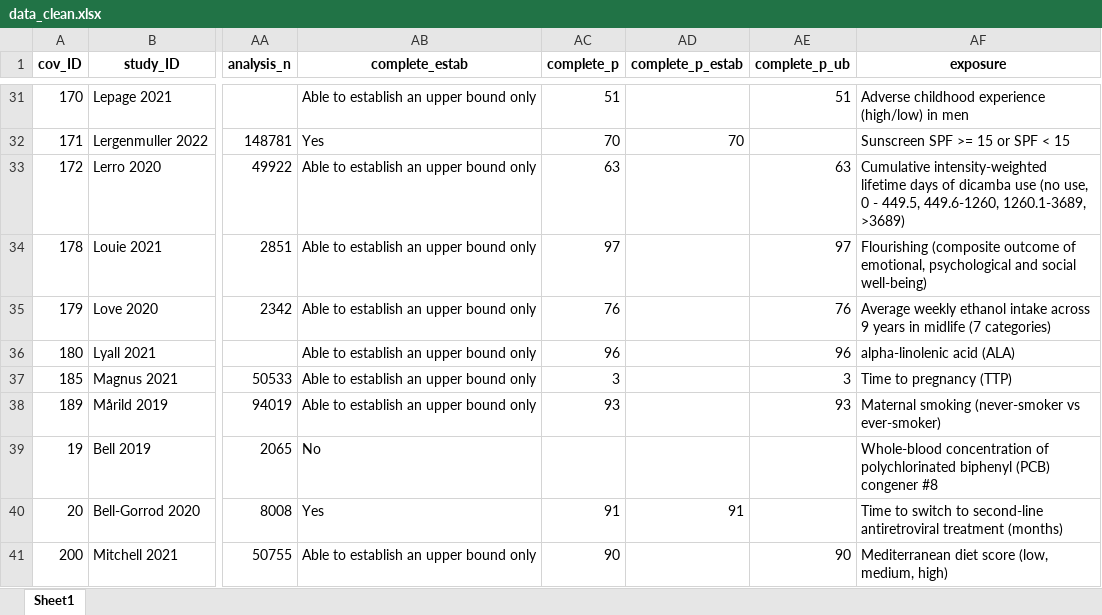
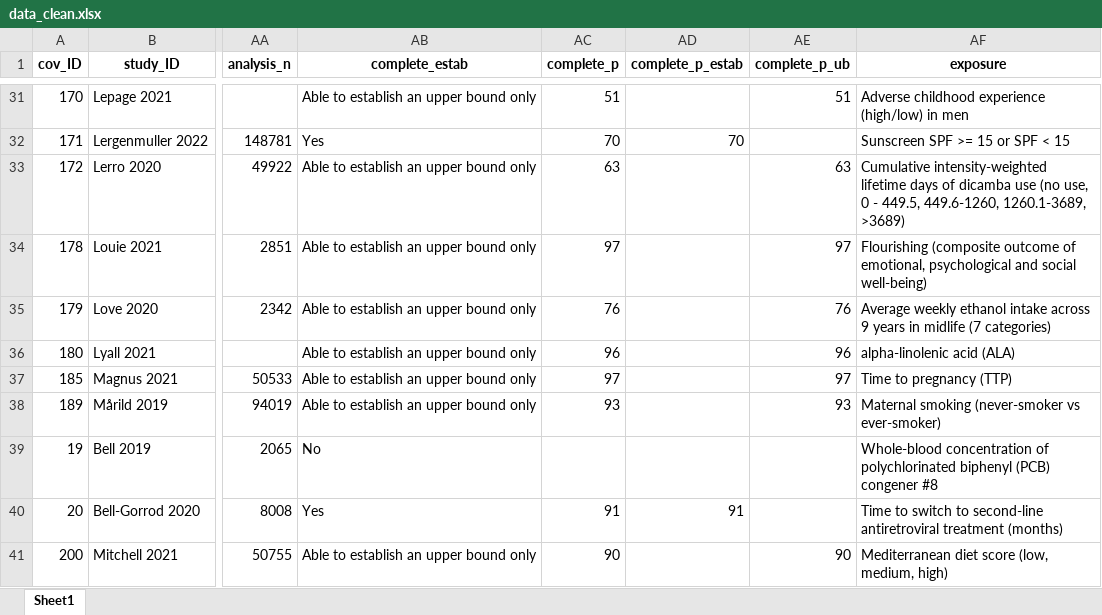
Before and after one commit to rheanna-mainzer/MI-scoping-review, an Excel workbook: data_clean.xlsx, sheet Sheet1, drawn as a sheet; only a part is shown, gaps mark what is left out; values as stored, in another font and other column widths than the file's, no borders; the diff covers the shown part only; the diff names each change by its address in the sheet, - before the commit and + after, or states it on an @@ line.

```diff
--- a/data_clean.xlsx (sheet Sheet1)
+++ b/data_clean.xlsx (sheet Sheet1)
-AC37 (complete_p): 3
+AC37 (complete_p): 97
-AE37 (complete_p_ub): 3
+AE37 (complete_p_ub): 97
```
Also changed, not shown: 19 edited cells elsewhere in this sheet, 9 other files.
